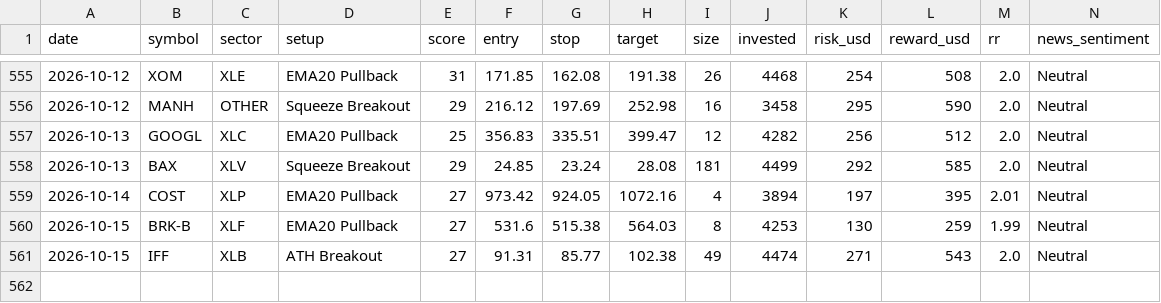
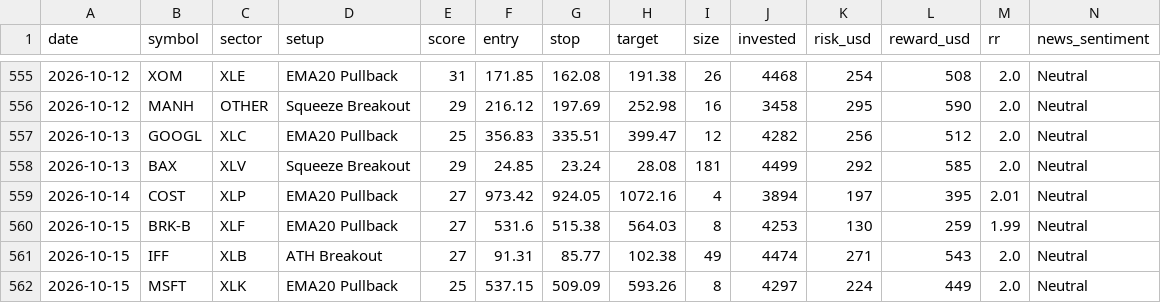
Before and after one commit to prabha-v2/swing-trading-agent-us, a CSV file: trade_log.csv, drawn as a sheet; only a part is shown, gaps mark what is left out; rows hold the shown columns only; the diff names each change by its address in the sheet, - before the commit and + after, or states it on an @@ line.

```diff
--- a/trade_log.csv
+++ b/trade_log.csv
+row 562: 2026-10-15 | MSFT | XLK | EMA20 Pullback | 25 | 537.15 | 509.09 | 593.26 | 8 | 4297 | 224 | 449 | 2.0 | Neutral
```
